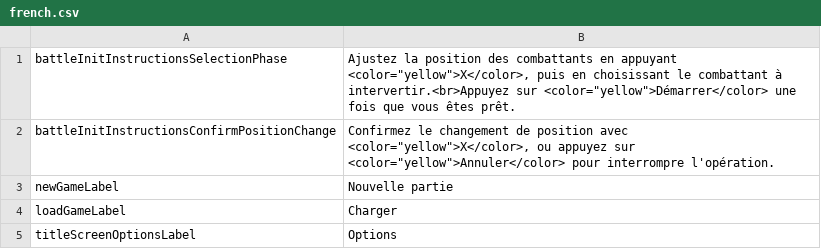
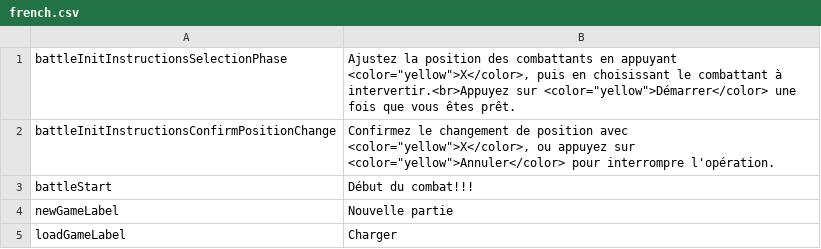
Before and after one commit to MaximeJoly96/LC_Unity, a CSV file: LC_Unity/Assets/Data/Languages/french.csv, drawn as a sheet; only a part is shown; the shorter side is filled out with more unchanged rows; the diff names each change by its address in the sheet, - before the commit and + after, or states it on an @@ line.

Commit message:
All windows open properly when we enter the battle phase

```diff
--- a/LC_Unity/Assets/Data/Languages/french.csv
+++ b/LC_Unity/Assets/Data/Languages/french.csv
+row 3: battleStart | Début du combat!!!
```
Also changed, not shown: LC_Unity/Assets/Data/Languages/english.csv, 20 other files.
